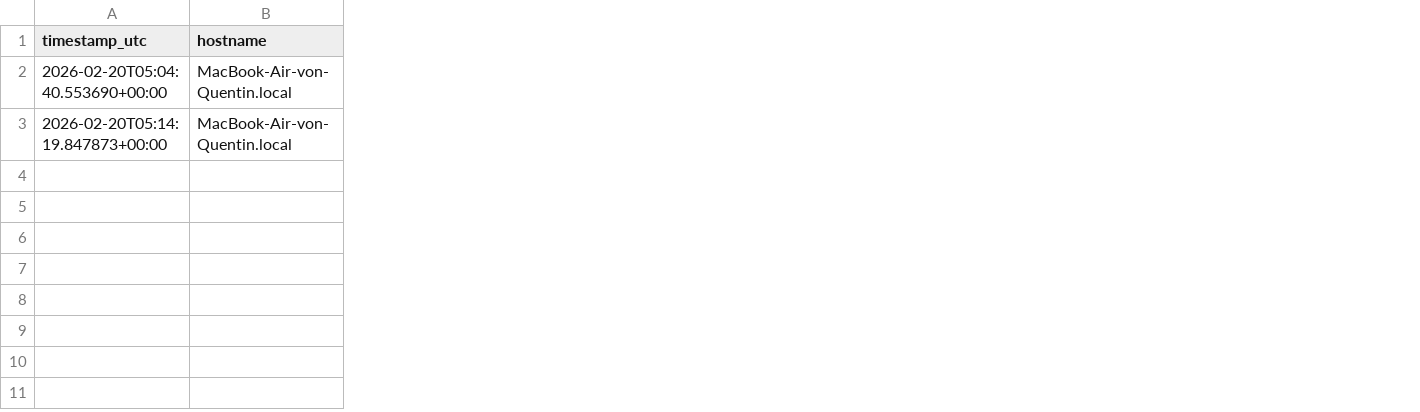
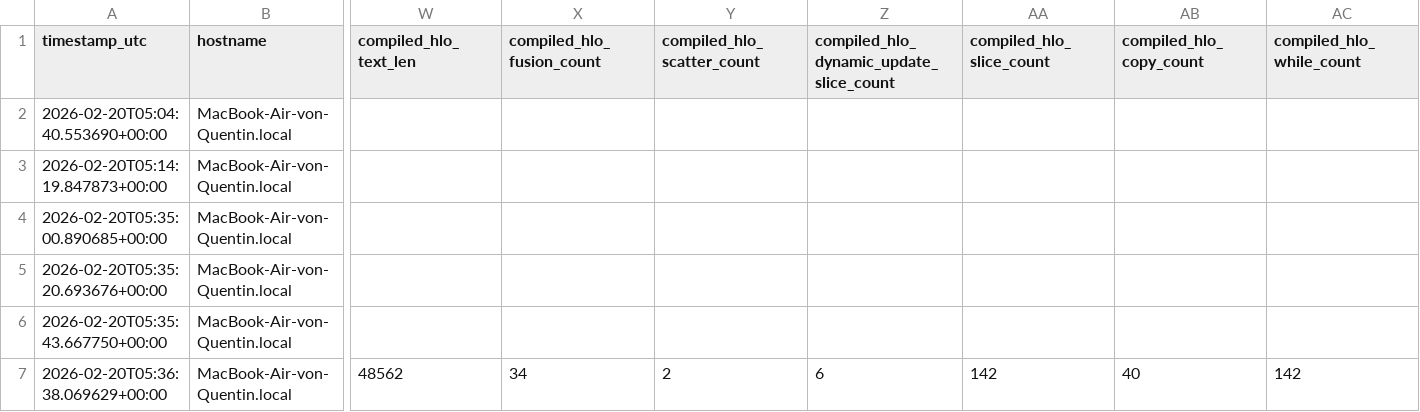
Before and after one commit to QuentinWach/beamz, a CSV file: benchmarks/results/compiled_3d_results.csv, drawn as a sheet; only a part is shown, gaps mark what is left out; rows hold the shown columns only; the diff names each change by its address in the sheet, - before the commit and + after, or states it on an @@ line.

Commit message:
Refactor CompiledSimulation class to replace static material tensors with update coefficients for H and E fields. Introduce precomputation functions for H and E update coefficients in ops.py. Enhance benchmark script to collect and log HLO operation statistics, updating CSV output format accordingly.

```diff
--- a/benchmarks/results/compiled_3d_results.csv
+++ b/benchmarks/results/compiled_3d_results.csv
+column W (compiled_hlo_text_len), empty
+column X (compiled_hlo_fusion_count), empty
+column Y (compiled_hlo_scatter_count), empty
+column Z, row 1: compiled_hlo_dynamic_update_slice_count
+column AA (compiled_hlo_slice_count), empty
+column AB (compiled_hlo_copy_count), empty
+column AC (compiled_hlo_while_count), empty
+row 4: 2026-02-20T05:35:00.890685+00:00 | MacBook-Air-von-Quentin.local
+row 5: 2026-02-20T05:35:20.693676+00:00 | MacBook-Air-von-Quentin.local
+row 6: 2026-02-20T05:35:43.667750+00:00 | MacBook-Air-von-Quentin.local
+row 7: 2026-02-20T05:36:38.069629+00:00 | MacBook-Air-von-Quentin.local | 48562 | 34 | 2 | 6 | 142 | 40 | 142
```
Also changed, not shown: 3 other files.
